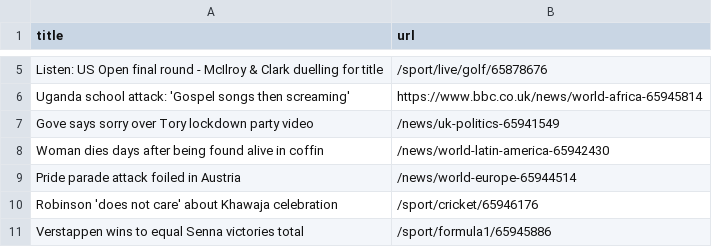
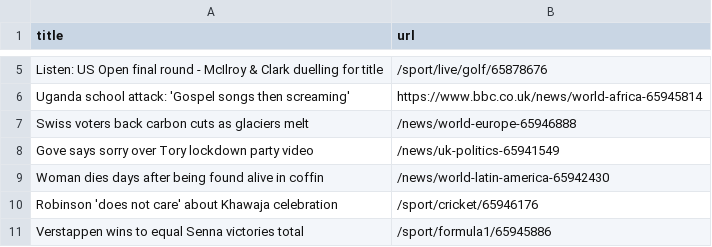
Before and after one commit to torythetortle/automatic-scraper-bbc, a CSV file: bbc.csv, drawn as a sheet; only a part is shown, gaps mark what is left out.

```diff
--- a/bbc.csv
+++ b/bbc.csv
@@ -6,5 +6,5 @@ Listen: US Open final round - McIlroy & Clark duelling for title,/sport/live/gol
 Uganda school attack: 'Gospel songs then screaming',https://www.bbc.co.uk/news/world-africa-65945814
+Swiss voters back carbon cuts as glaciers melt,/news/world-europe-65946888
 Gove says sorry over Tory lockdown party video,/news/uk-politics-65941549
 Woman dies days after being found alive in coffin,/news/world-latin-america-65942430
-Pride parade attack foiled in Austria,/news/world-europe-65944514
 Robinson 'does not care' about Khawaja celebration,/sport/cricket/65946176
```
